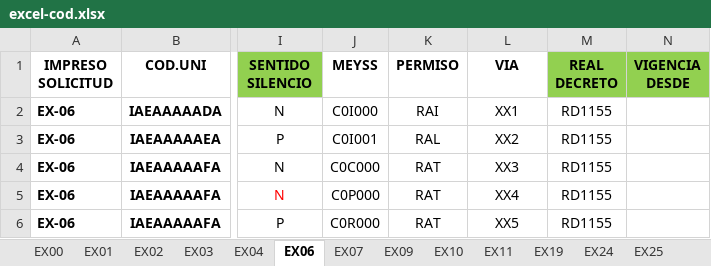
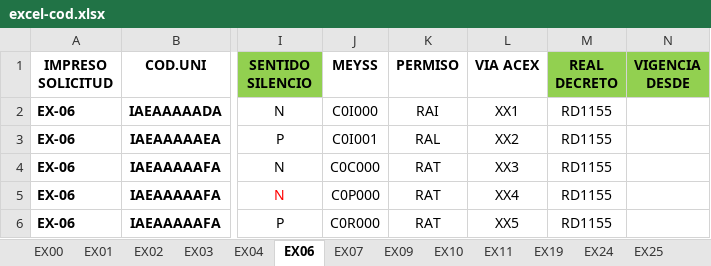
Before and after one commit to Jaimotas/Proyectos, an Excel workbook: Janus/scripts/docs/excel-cod.xlsx, sheet EX06, drawn as a sheet; only a part is shown, gaps mark what is left out; values as stored, in another font and other column widths than the file's, no borders; conditional formats not drawn; the diff names each change by its address in the sheet, - before the commit and + after, or states it on an @@ line.

Commit message:
Añadido de Paginas Carga por Archivo y Carga por Interfaz. [CargaInterfaz] Añadido parte CRUD de creacion y consulta, faltando asi Borrado y edicion. [CargaArchivo] de momento solo implementado por excel metido "a fuego", mas adelante implementacion de pagina de subida de archivo

```diff
--- a/Janus/scripts/docs/excel-cod.xlsx (sheet EX06)
+++ b/Janus/scripts/docs/excel-cod.xlsx (sheet EX06)
-L1: VIA
+L1: VIA ACEX
```
Also changed, not shown: 01-carga-excel/mysql/docs/excel-cod.xlsx, 24 other files.
